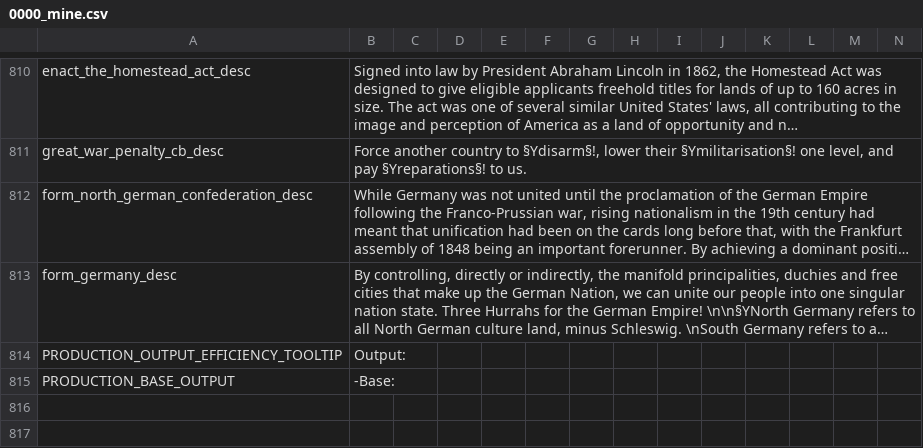
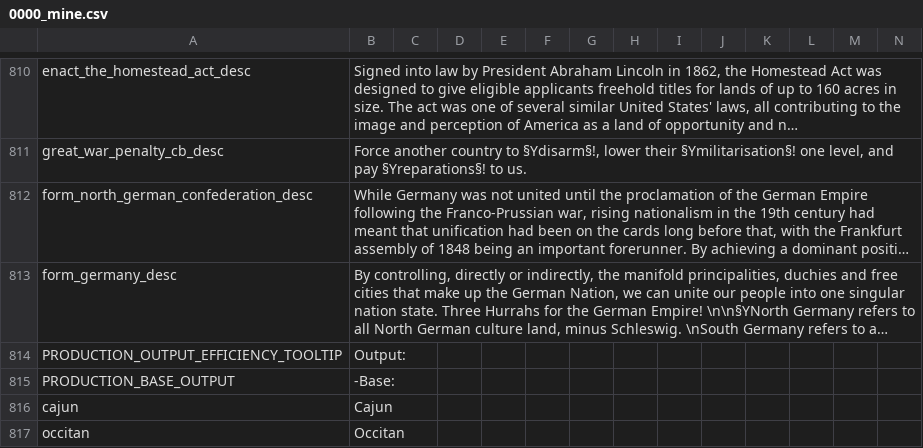
Before and after one commit to GeneralTownes/Historical_MP_Series_Vic2, a CSV file: HMPS/localisation/0000_mine.csv, drawn as a sheet; only a part is shown, gaps mark what is left out; long unchanged cells end in …; rows hold the shown columns only; the diff names each change by its address in the sheet, - before the commit and + after, or states it on an @@ line.

```diff
--- a/HMPS/localisation/0000_mine.csv
+++ b/HMPS/localisation/0000_mine.csv
+row 816: cajun | Cajun
+row 817: occitan | Occitan
```
Also changed, not shown: HMPS/localisation/00_HPM_decisions.csv, HMPS/localisation/NewCBs.csv, 6 other files.
